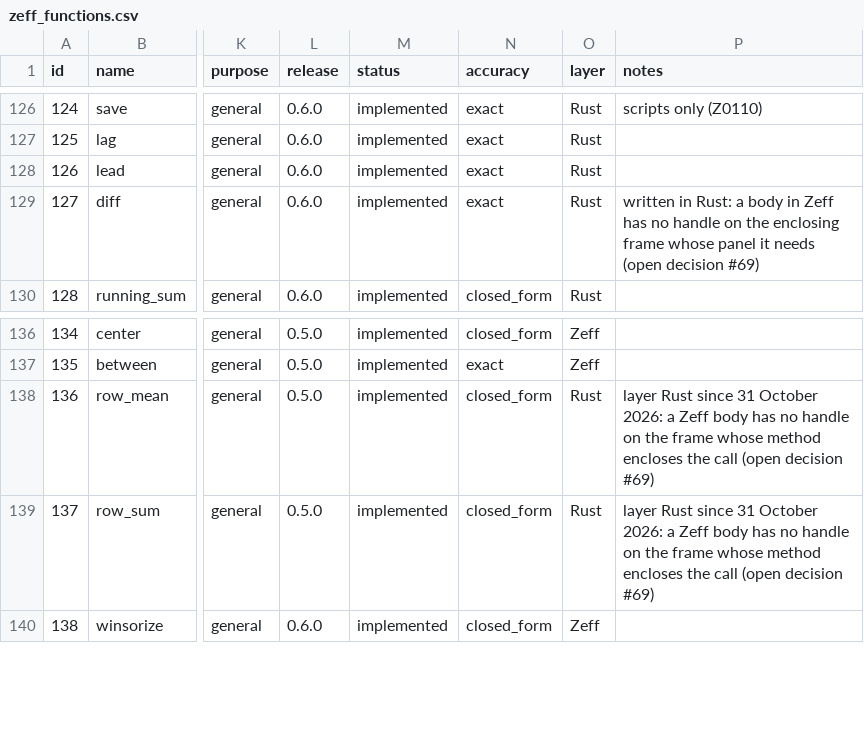
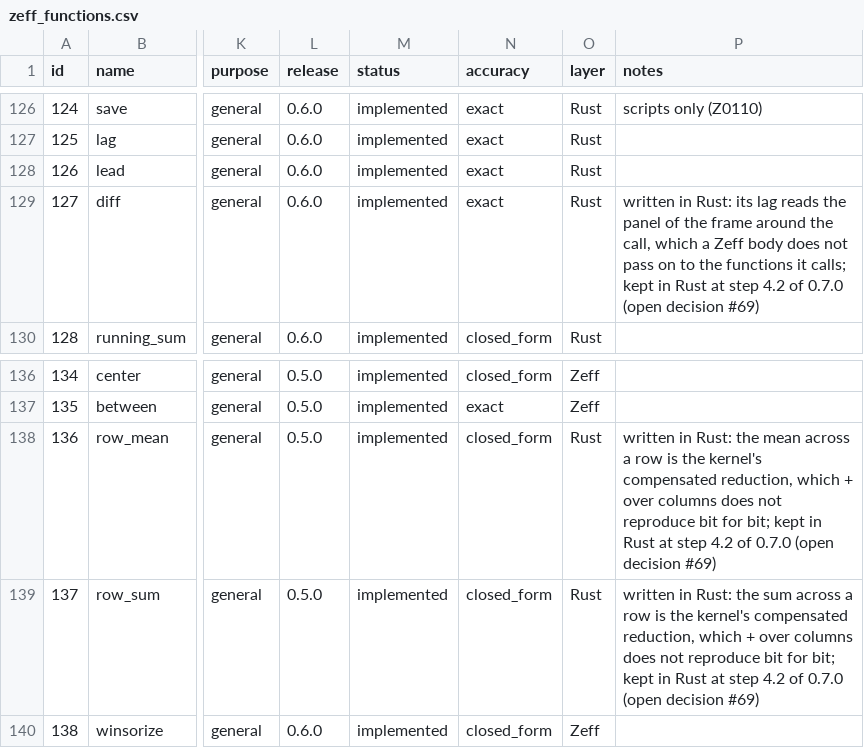
Before and after one commit to zoostat/zeff, a CSV file: docs/spec/zeff_functions.csv, drawn as a sheet; only a part is shown, gaps mark what is left out; the diff names each change by its address in the sheet, - before the commit and + after, or states it on an @@ line.

Commit message:
Record that row_mean, row_sum and diff stay in Rust (release 0.7.0, step 4.2)
The enclosing frame of open decision #69 is built, and still none of the three moves to Zeff: row_mean and row_sum reduce each row with the kernel's compensated sum and mean, which + over columns does not reproduce bit for bit (the rows conformance case holds 1e12 beside 1.5 and 2.5), and diff's lag reads the panel of the frame around the call, which a body written in Zeff does not pass on to the functions it calls. The reasons are in their catalogue rows, in the register's entry and in diff's page (logged); no result changes and the digests are unchanged.

```diff
--- a/docs/spec/zeff_functions.csv
+++ b/docs/spec/zeff_functions.csv
-P129 (notes): …in Rust: a body in Zeff has no handle on the enclosing frame whose panel it needs (open decision…
+P129 (notes): …in Rust: its lag reads the panel of the frame around the call, which a Zeff body does not pass on to the functions it calls; kept in Rust at step 4.2 of 0.7.0 (open decision…
-P138 (notes): layer Rust since 31 October 2026: a Zeff body has no handle on the frame whose method encloses the call (open decision…
+P138 (notes): written in Rust: the mean across a row is the kernel's compensated reduction, which + over columns does not reproduce bit for bit; kept in Rust at step 4.2 of 0.7.0 (open decision…
-P139 (notes): layer Rust since 31 October 2026: a Zeff body has no handle on the frame whose method encloses the call (open decision…
+P139 (notes): written in Rust: the sum across a row is the kernel's compensated reduction, which + over columns does not reproduce bit for bit; kept in Rust at step 4.2 of 0.7.0 (open decision…
```
Also changed, not shown: 6 other files.
